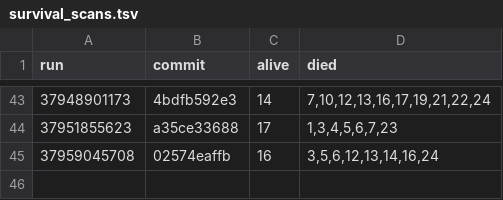
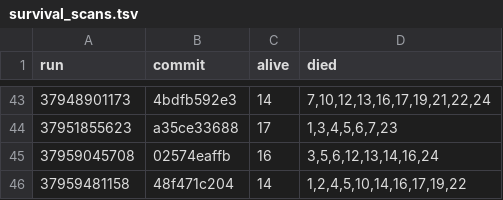
Before and after one commit to briankeegan/GameCreator, a TSV file: games/the-game/ai/eval/survival_scans.tsv, drawn as a sheet; only a part is shown, gaps mark what is left out; the diff names each change by its address in the sheet, - before the commit and + after, or states it on an @@ line.

```diff
--- a/games/the-game/ai/eval/survival_scans.tsv
+++ b/games/the-game/ai/eval/survival_scans.tsv
+row 46: 37959481158 | 48f471c204 | 14 | 1,2,4,5,10,14,16,17,19,22
```
